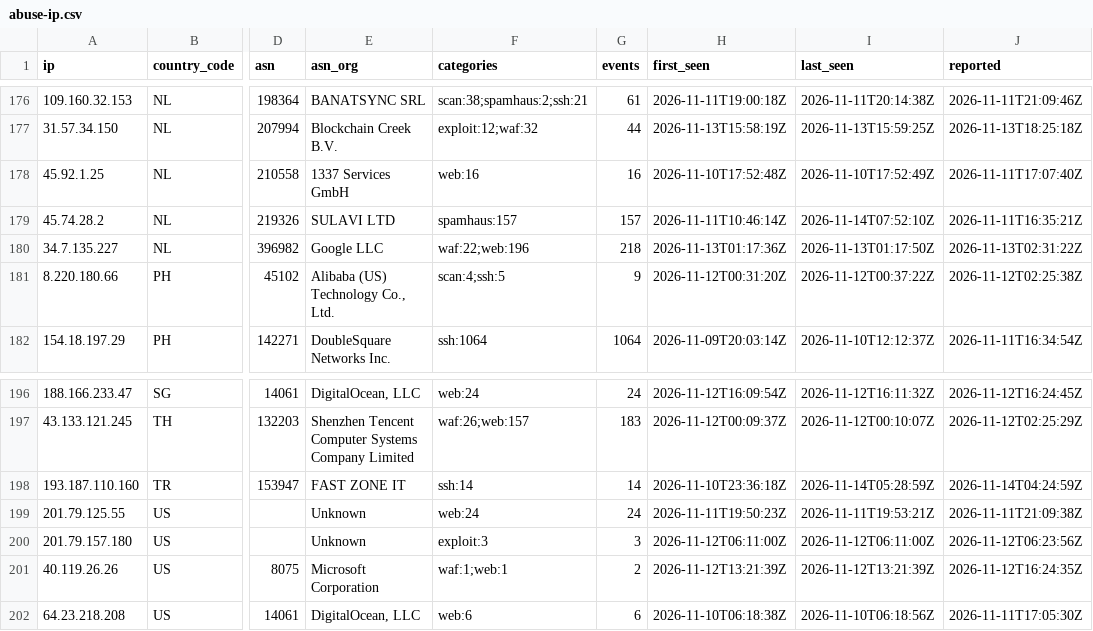
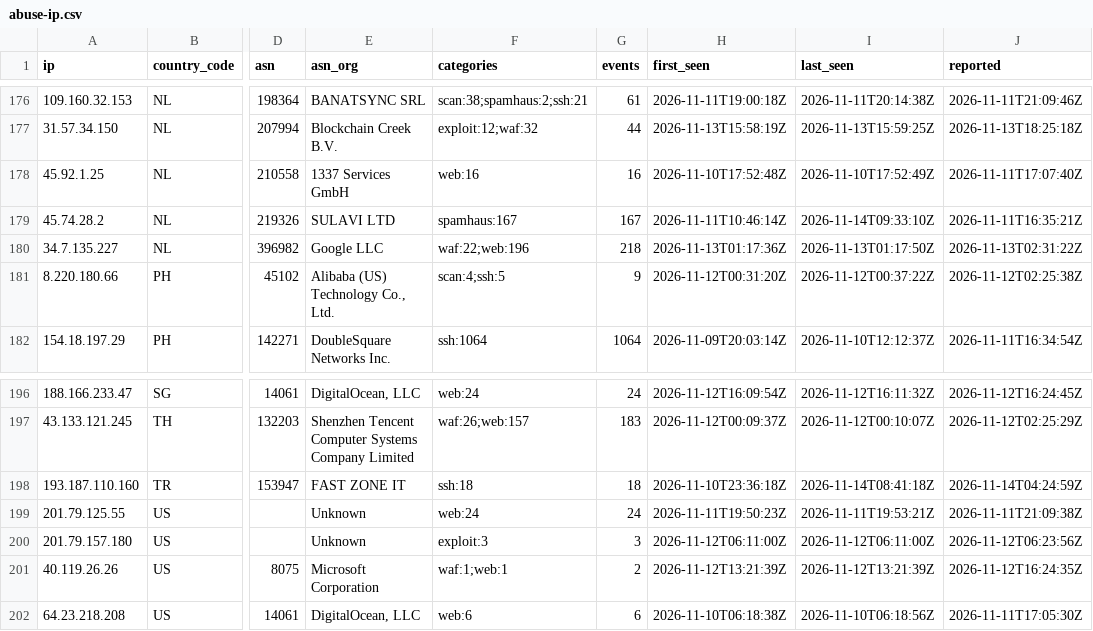
Before and after one commit to bastivanconsulting/Nexashield-Abuse-IP, a CSV file: lists/abuse-ip.csv, drawn as a sheet; only a part is shown, gaps mark what is left out; the diff covers the shown part only; the diff names each change by its address in the sheet, - before the commit and + after, or states it on an @@ line.

```diff
--- a/lists/abuse-ip.csv
+++ b/lists/abuse-ip.csv
-F179 (categories): spamhaus:157
+F179 (categories): spamhaus:167
-G179 (events): 157
+G179 (events): 167
-I179 (last_seen): 2026-11-14T07:52:10Z
+I179 (last_seen): 2026-11-14T09:33:10Z
-F198 (categories): ssh:14
+F198 (categories): ssh:18
-G198 (events): 14
+G198 (events): 18
-I198 (last_seen): 2026-11-14T05:28:59Z
+I198 (last_seen): 2026-11-14T08:41:18Z
```
Also changed, not shown: 27 edited cells elsewhere in this file, 46 other files.
